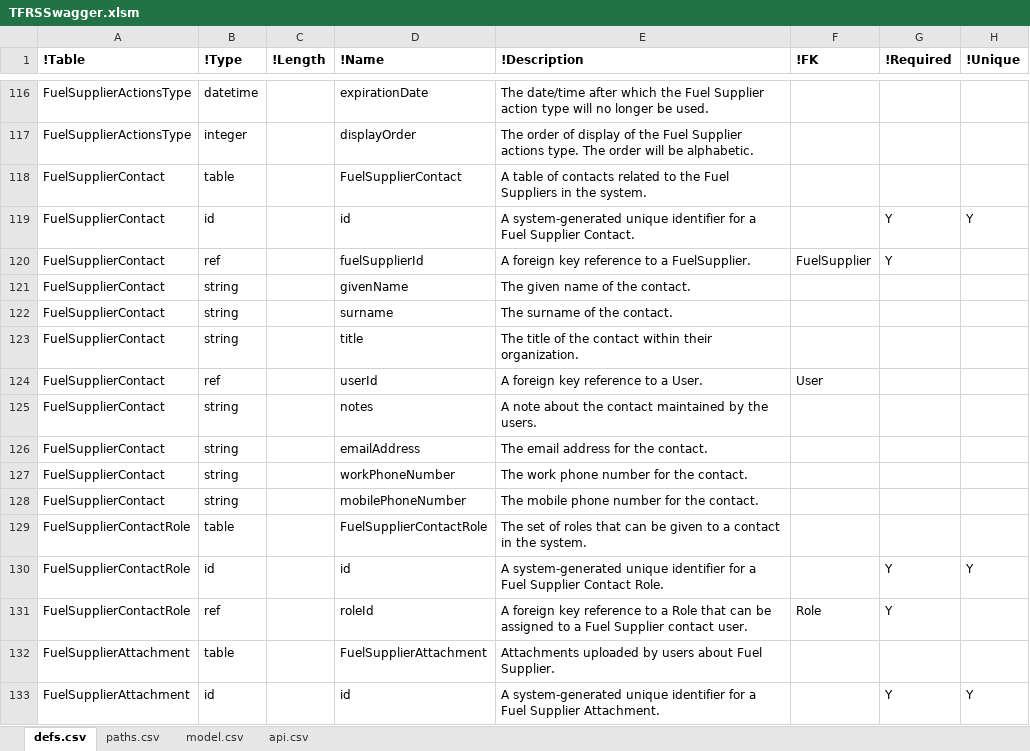
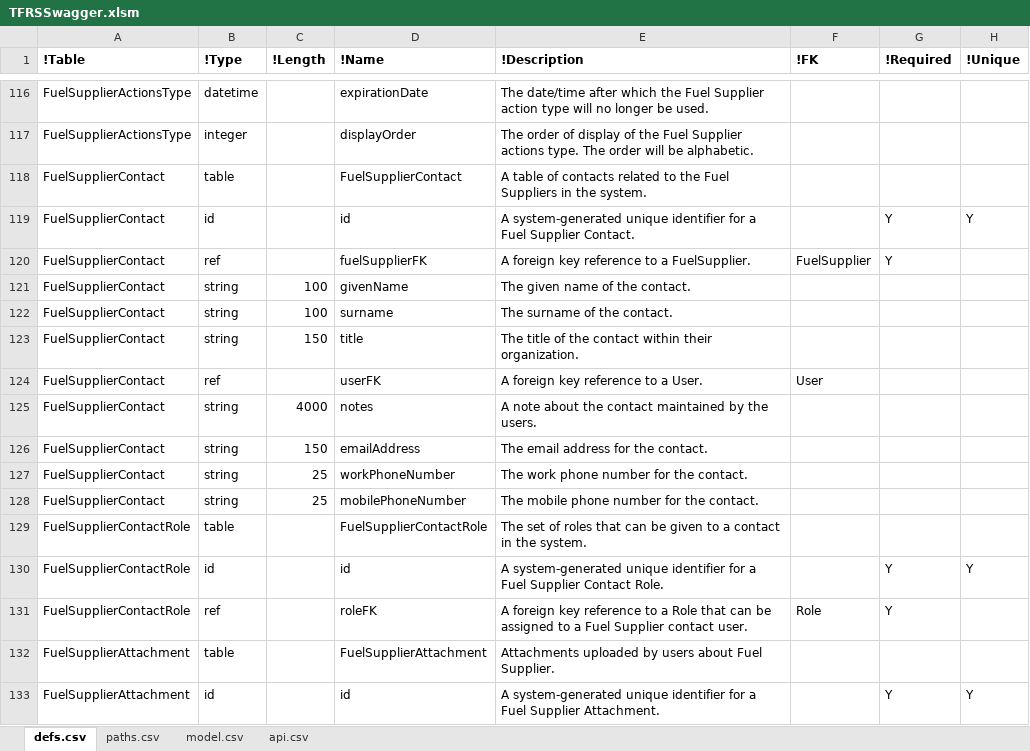
Before and after one commit to bcgov/tfrs, an Excel workbook: APISpec/in/TFRSSwagger.xlsm, sheet defs.csv, drawn as a sheet; only a part is shown, gaps mark what is left out; values as stored, in another font and other column widths than the file's, no borders; table styles not drawn; the diff covers the shown part only; the diff names each change by its address in the sheet, - before the commit and + after, or states it on an @@ line.

```diff
--- a/APISpec/in/TFRSSwagger.xlsm (sheet defs.csv)
+++ b/APISpec/in/TFRSSwagger.xlsm (sheet defs.csv)
-D120 (!Name): fuelSupplierId
+D120 (!Name): fuelSupplierFK
-C121:C122 (!Length): (empty)
+C121:C122 (!Length): 100
-C123 (!Length): (empty)
+C123 (!Length): 150
-D124 (!Name): userId
+D124 (!Name): userFK
-C125 (!Length): (empty)
+C125 (!Length): 4000
-C126 (!Length): (empty)
+C126 (!Length): 150
-C127:C128 (!Length): (empty)
+C127:C128 (!Length): 25
-D131 (!Name): roleId
+D131 (!Name): roleFK
```
Also changed, not shown: 3 added rows, 3 removed rows, 2 moved rows and 95 edited cells elsewhere in this sheet, hidden cells, 4 other files.
